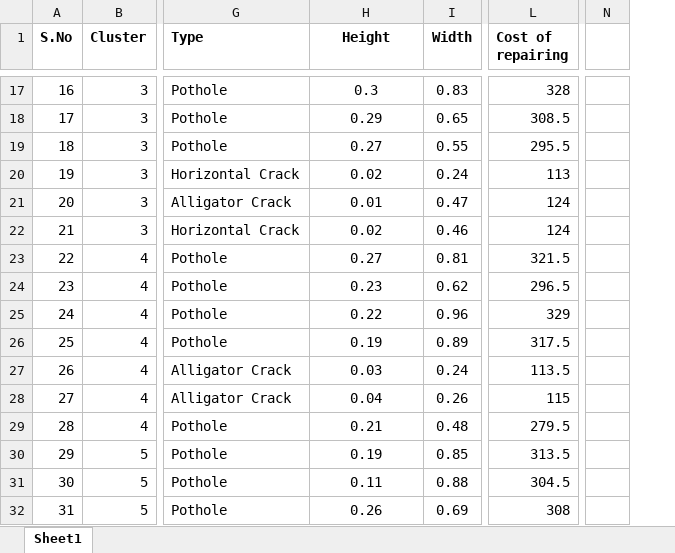
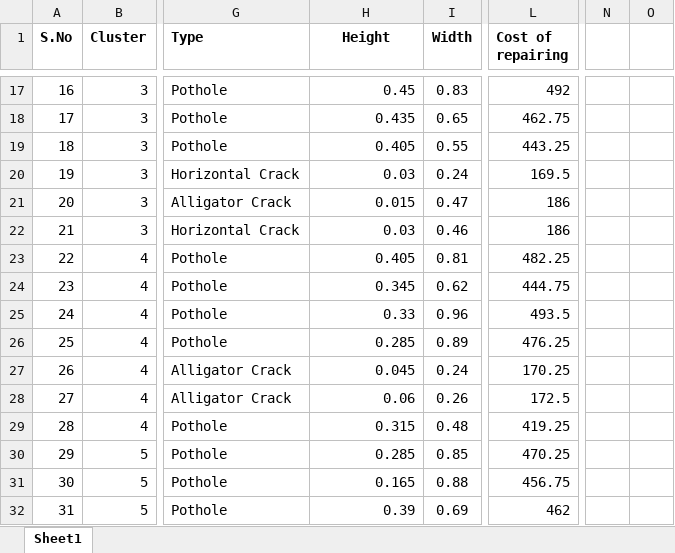
Before and after one commit to Kapinga-lab/Road-Survey, an Excel workbook: public/Data_Cracks and Pothole.xlsx, sheet Sheet1, drawn as a sheet; only a part is shown, gaps mark what is left out; values as stored, in another font and other column widths than the file's, no borders; removed rows and columns are numbered as before the commit, all else as after; the diff covers the shown part only; the diff names each change by its address in the sheet, - before the commit and + after, or states it on an @@ line.

```diff
--- a/public/Data_Cracks and Pothole.xlsx (sheet Sheet1)
+++ b/public/Data_Cracks and Pothole.xlsx (sheet Sheet1)
-column N, empty
+column N, empty
+column O, empty
-H17:H32 alignment: center
+H17:H32 alignment: right
-H17 (Height): 0.3
+H17 (Height): 0.45
-L17 (Cost of repairing): 328
+L17 (Cost of repairing): 492
-H18 (Height): 0.29
+H18 (Height): 0.435
-L18 (Cost of repairing): 308.5
+L18 (Cost of repairing): 462.75
-H19 (Height): 0.27
+H19 (Height): 0.405
-L19 (Cost of repairing): 295.5
+L19 (Cost of repairing): 443.25
-H20 (Height): 0.02
+H20 (Height): 0.03
-L20 (Cost of repairing): 113
+L20 (Cost of repairing): 169.5
-H21 (Height): 0.01
+H21 (Height): 0.015
-L21:L22 (Cost of repairing): 124
+L21:L22 (Cost of repairing): 186
-H22 (Height): 0.02
+H22 (Height): 0.03
-H23 (Height): 0.27
+H23 (Height): 0.405
-L23 (Cost of repairing): 321.5
+L23 (Cost of repairing): 482.25
-H24 (Height): 0.23
+H24 (Height): 0.345
-L24 (Cost of repairing): 296.5
+L24 (Cost of repairing): 444.75
-H25 (Height): 0.22
+H25 (Height): 0.33
-L25 (Cost of repairing): 329
+L25 (Cost of repairing): 493.5
-H26 (Height): 0.19
+H26 (Height): 0.285
-L26 (Cost of repairing): 317.5
+L26 (Cost of repairing): 476.25
-H27 (Height): 0.03
+H27 (Height): 0.045
-L27 (Cost of repairing): 113.5
+L27 (Cost of repairing): 170.25
-H28 (Height): 0.04
+H28 (Height): 0.06
-L28 (Cost of repairing): 115
+L28 (Cost of repairing): 172.5
-H29 (Height): 0.21
+H29 (Height): 0.315
-L29 (Cost of repairing): 279.5
+L29 (Cost of repairing): 419.25
-H30 (Height): 0.19
+H30 (Height): 0.285
-L30 (Cost of repairing): 313.5
+L30 (Cost of repairing): 470.25
-H31 (Height): 0.11
+H31 (Height): 0.165
-L31 (Cost of repairing): 304.5
+L31 (Cost of repairing): 456.75
-H32 (Height): 0.26
+H32 (Height): 0.39
-L32 (Cost of repairing): 308
+L32 (Cost of repairing): 462
```
Also changed, not shown: 70 edited cells and cell formats elsewhere in this sheet.
